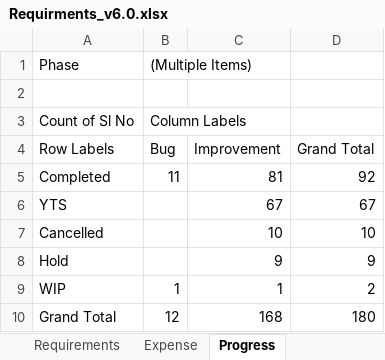
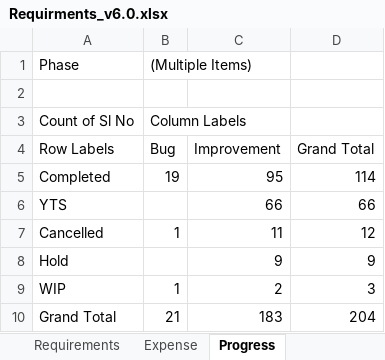
Before and after one commit to josevinoth/sms_project, an Excel workbook: Requirements/Requirments_v6.0.xlsx, sheet Progress, drawn as a sheet; values as stored, in another font and other column widths than the file's, no borders; charts and pictures not drawn; the diff names each change by its address in the sheet, - before the commit and + after, or states it on an @@ line.

```diff
--- a/Requirements/Requirments_v6.0.xlsx (sheet Progress)
+++ b/Requirements/Requirments_v6.0.xlsx (sheet Progress)
-B5 (Bug): 11
+B5 (Bug): 19
-C5 (Improvement): 81
+C5 (Improvement): 95
-D5 (Grand Total): 92
+D5 (Grand Total): 114
-C6 (Improvement): 67
+C6 (Improvement): 66
-D6 (Grand Total): 67
+D6 (Grand Total): 66
-B7 (Bug): (empty)
+B7 (Bug): 1
-C7 (Improvement): 10
+C7 (Improvement): 11
-D7 (Grand Total): 10
+D7 (Grand Total): 12
-C9 (Improvement): 1
+C9 (Improvement): 2
-D9 (Grand Total): 2
+D9 (Grand Total): 3
-B10 (Bug): 12
+B10 (Bug): 21
-C10 (Improvement): 168
+C10 (Improvement): 183
-D10 (Grand Total): 180
+D10 (Grand Total): 204
```
Also changed, not shown: sheet Requirements, charts or pictures, 15 other files.
